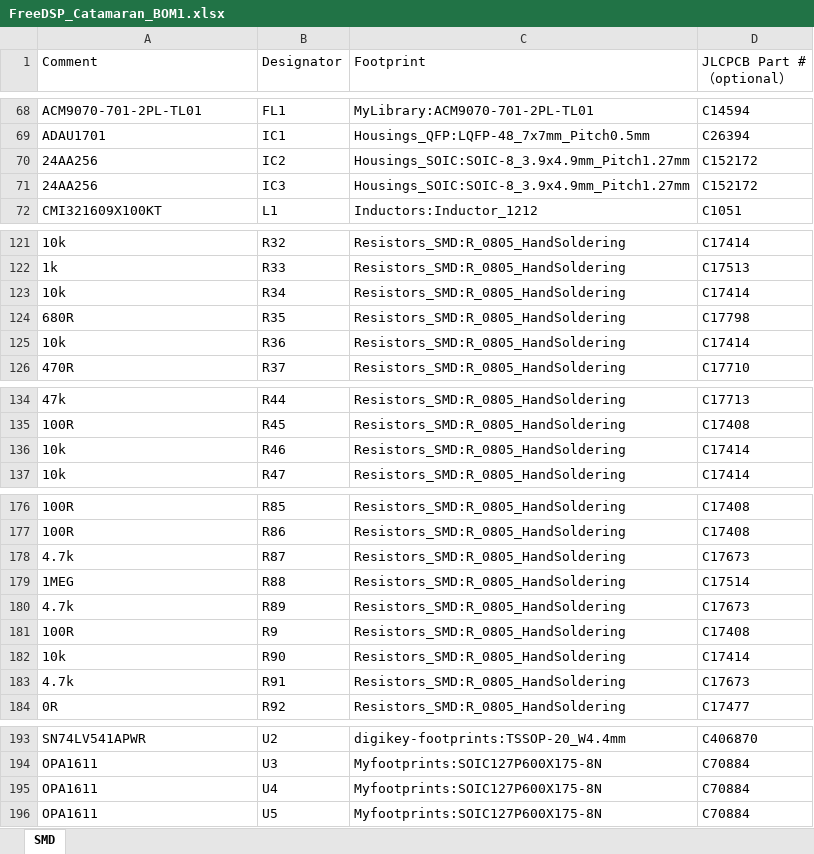
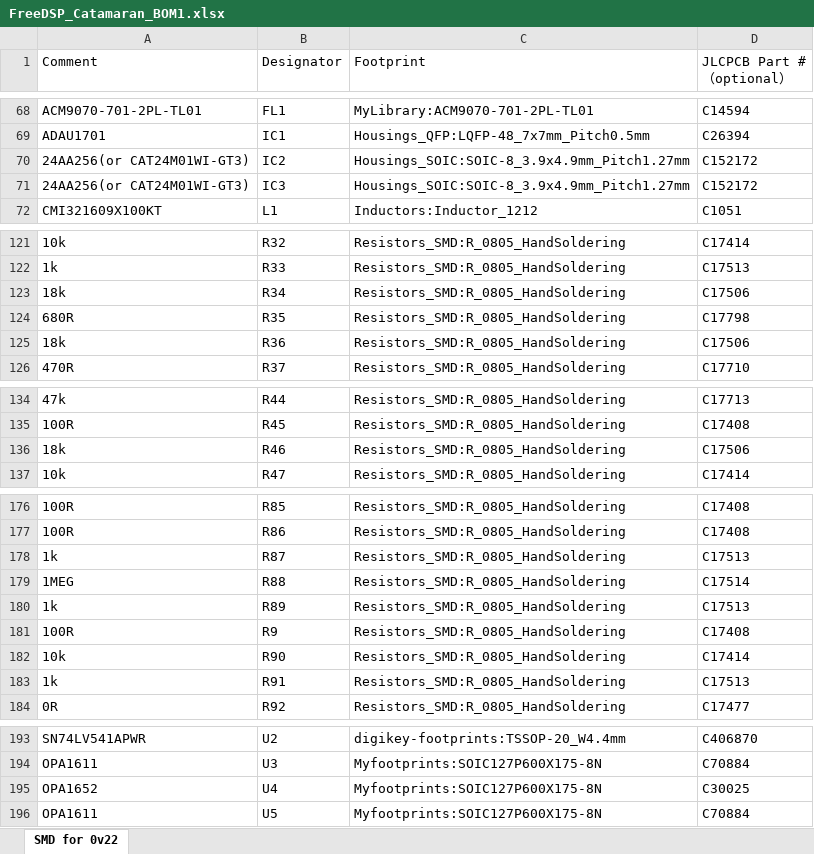
Before and after one commit to freeDSP/FreeDSP_Catamaran_AB, an Excel workbook: DSP_MainBoard/JLPCB_Odered/FreeDSP_Catamaran_BOM1.xlsx, sheet SMD for 0v22, drawn as a sheet; only a part is shown, gaps mark what is left out; values as stored, in another font and other column widths than the file's, no cell formats; the diff names each change by its address in the sheet, - before the commit and + after, or states it on an @@ line.

Commit message:
Evaluated SMT BOM List for JLPCB

```diff
--- a/DSP_MainBoard/JLPCB_Odered/FreeDSP_Catamaran_BOM1.xlsx (sheet SMD for 0v22)
+++ b/DSP_MainBoard/JLPCB_Odered/FreeDSP_Catamaran_BOM1.xlsx (sheet SMD for 0v22)
-sheet tab: SMD
+sheet tab: SMD for 0v22
-A70:A71 (Comment): 24AA256
+A70:A71 (Comment): 24AA256(or CAT24M01WI-GT3)
-A123 (Comment): 10k
+A123 (Comment): 18k
-D123 (JLCPCB Part #（optional）): C17414
+D123 (JLCPCB Part #（optional）): C17506
-A125 (Comment): 10k
+A125 (Comment): 18k
-D125 (JLCPCB Part #（optional）): C17414
+D125 (JLCPCB Part #（optional）): C17506
-A136 (Comment): 10k
+A136 (Comment): 18k
-D136 (JLCPCB Part #（optional）): C17414
+D136 (JLCPCB Part #（optional）): C17506
-A178 (Comment): 4.7k
+A178 (Comment): 1k
-D178 (JLCPCB Part #（optional）): C17673
+D178 (JLCPCB Part #（optional）): C17513
-A180 (Comment): 4.7k
+A180 (Comment): 1k
-D180 (JLCPCB Part #（optional）): C17673
+D180 (JLCPCB Part #（optional）): C17513
-A183 (Comment): 4.7k
+A183 (Comment): 1k
-D183 (JLCPCB Part #（optional）): C17673
+D183 (JLCPCB Part #（optional）): C17513
-A195 (Comment): OPA1611
+A195 (Comment): OPA1652
-D195 (JLCPCB Part #（optional）): C70884
+D195 (JLCPCB Part #（optional）): C30025
```
Also changed, not shown: cell formats.
